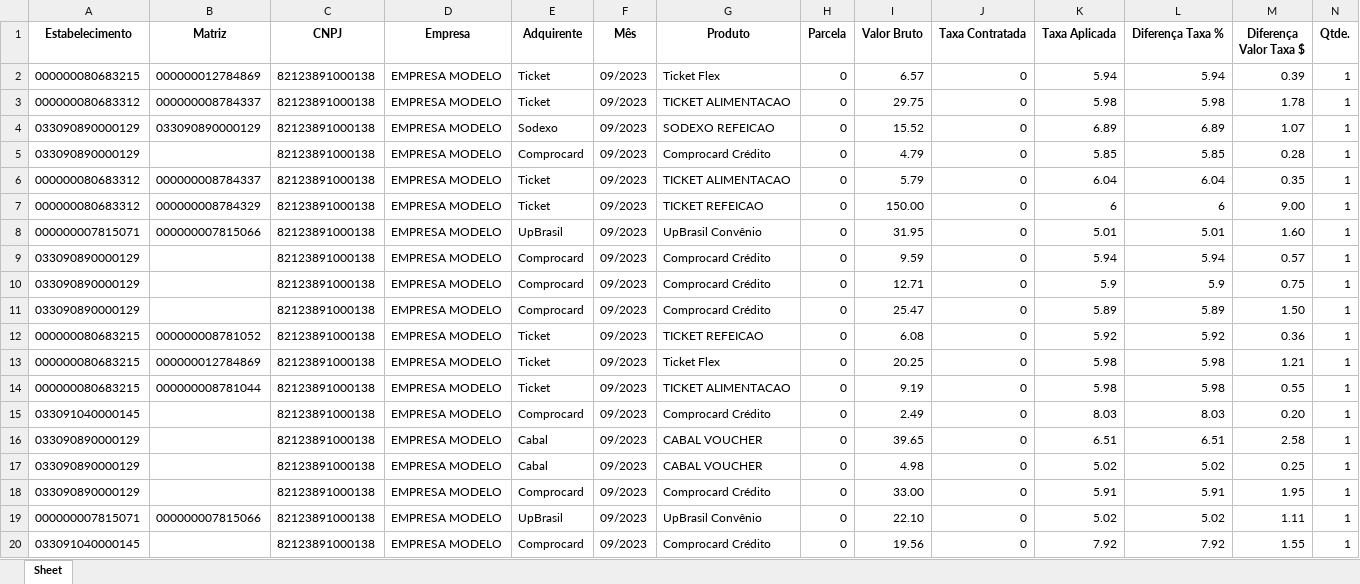
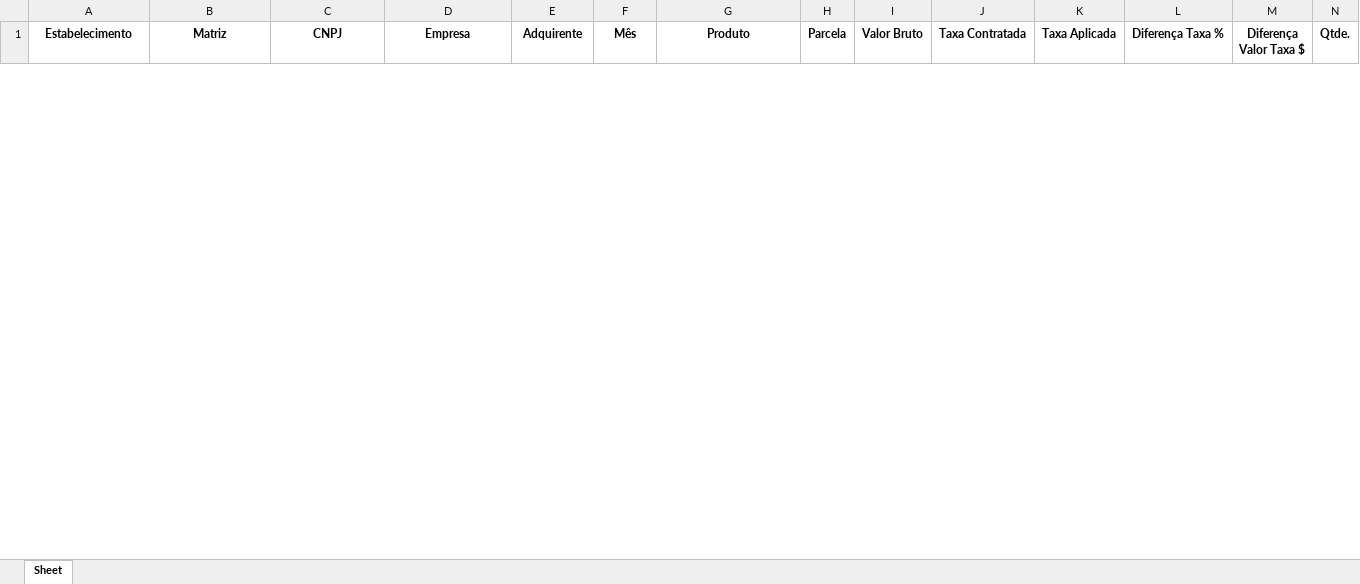
Before and after one commit to S41T4M4/CypressTest, an Excel workbook: cypress/downloads/Conciliação de Taxas.xlsx, sheet Sheet, drawn as a sheet; only a part is shown; values as stored, in another font and other column widths than the file's, no borders; removed rows and columns are numbered as before the commit, all else as after; the diff covers the shown part only; the diff names each change by its address in the sheet, - before the commit and + after, or states it on an @@ line.

```diff
--- a/cypress/downloads/Conciliação de Taxas.xlsx (sheet Sheet)
+++ b/cypress/downloads/Conciliação de Taxas.xlsx (sheet Sheet)
-row 2: 000000080683215 | 000000012784869 | 82123891000138 | EMPRESA MODELO | Ticket | 09/2023 | Ticket Flex | 0 | 6.57 | 0 | 5.94 | 5.94 | 0.39 | 1
-row 3: 000000080683312 | 000000008784337 | 82123891000138 | EMPRESA MODELO | Ticket | 09/2023 | TICKET ALIMENTACAO | 0 | 29.75 | 0 | 5.98 | 5.98 | 1.78 | 1
-row 4: 033090890000129 | 033090890000129 | 82123891000138 | EMPRESA MODELO | Sodexo | 09/2023 | SODEXO REFEICAO | 0 | 15.52 | 0 | 6.89 | 6.89 | 1.07 | 1
-row 5: 033090890000129 |  | 82123891000138 | EMPRESA MODELO | Comprocard | 09/2023 | Comprocard Crédito | 0 | 4.79 | 0 | 5.85 | 5.85 | 0.28 | 1
-row 6: 000000080683312 | 000000008784337 | 82123891000138 | EMPRESA MODELO | Ticket | 09/2023 | TICKET ALIMENTACAO | 0 | 5.79 | 0 | 6.04 | 6.04 | 0.35 | 1
-row 7: 000000080683312 | 000000008784329 | 82123891000138 | EMPRESA MODELO | Ticket | 09/2023 | TICKET REFEICAO | 0 | 150.00 | 0 | 6 | 6 | 9.00 | 1
-row 8: 000000007815071 | 000000007815066 | 82123891000138 | EMPRESA MODELO | UpBrasil | 09/2023 | UpBrasil Convênio | 0 | 31.95 | 0 | 5.01 | 5.01 | 1.60 | 1
-row 9: 033090890000129 |  | 82123891000138 | EMPRESA MODELO | Comprocard | 09/2023 | Comprocard Crédito | 0 | 9.59 | 0 | 5.94 | 5.94 | 0.57 | 1
-row 10: 033090890000129 |  | 82123891000138 | EMPRESA MODELO | Comprocard | 09/2023 | Comprocard Crédito | 0 | 12.71 | 0 | 5.9 | 5.9 | 0.75 | 1
-row 11: 033090890000129 |  | 82123891000138 | EMPRESA MODELO | Comprocard | 09/2023 | Comprocard Crédito | 0 | 25.47 | 0 | 5.89 | 5.89 | 1.50 | 1
-row 12: 000000080683215 | 000000008781052 | 82123891000138 | EMPRESA MODELO | Ticket | 09/2023 | TICKET REFEICAO | 0 | 6.08 | 0 | 5.92 | 5.92 | 0.36 | 1
-row 13: 000000080683215 | 000000012784869 | 82123891000138 | EMPRESA MODELO | Ticket | 09/2023 | Ticket Flex | 0 | 20.25 | 0 | 5.98 | 5.98 | 1.21 | 1
-row 14: 000000080683215 | 000000008781044 | 82123891000138 | EMPRESA MODELO | Ticket | 09/2023 | TICKET ALIMENTACAO | 0 | 9.19 | 0 | 5.98 | 5.98 | 0.55 | 1
-row 15: 033091040000145 |  | 82123891000138 | EMPRESA MODELO | Comprocard | 09/2023 | Comprocard Crédito | 0 | 2.49 | 0 | 8.03 | 8.03 | 0.20 | 1
-row 16: 033090890000129 |  | 82123891000138 | EMPRESA MODELO | Cabal | 09/2023 | CABAL VOUCHER | 0 | 39.65 | 0 | 6.51 | 6.51 | 2.58 | 1
-row 17: 033090890000129 |  | 82123891000138 | EMPRESA MODELO | Cabal | 09/2023 | CABAL VOUCHER | 0 | 4.98 | 0 | 5.02 | 5.02 | 0.25 | 1
-row 18: 033090890000129 |  | 82123891000138 | EMPRESA MODELO | Comprocard | 09/2023 | Comprocard Crédito | 0 | 33.00 | 0 | 5.91 | 5.91 | 1.95 | 1
-row 19: 000000007815071 | 000000007815066 | 82123891000138 | EMPRESA MODELO | UpBrasil | 09/2023 | UpBrasil Convênio | 0 | 22.10 | 0 | 5.02 | 5.02 | 1.11 | 1
-row 20: 033091040000145 |  | 82123891000138 | EMPRESA MODELO | Comprocard | 09/2023 | Comprocard Crédito | 0 | 19.56 | 0 | 7.92 | 7.92 | 1.55 | 1
```
Also changed, not shown: 1 added row and 46 removed rows elsewhere in this sheet, cypress/downloads/Conciliação Bancária .xlsx, cypress/downloads/DashboardPagamentos.xlsx, 15 other files.
